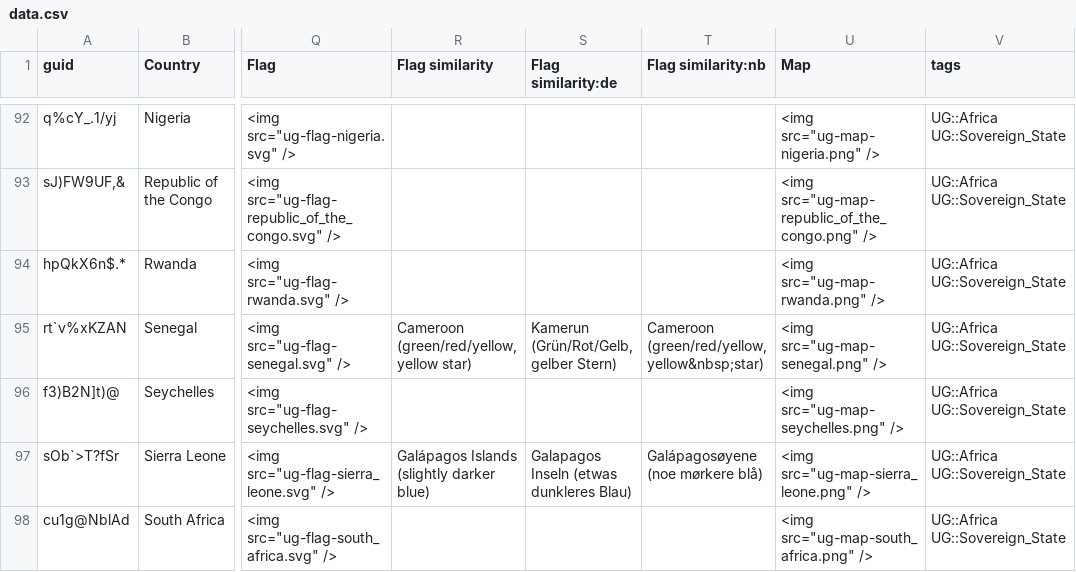
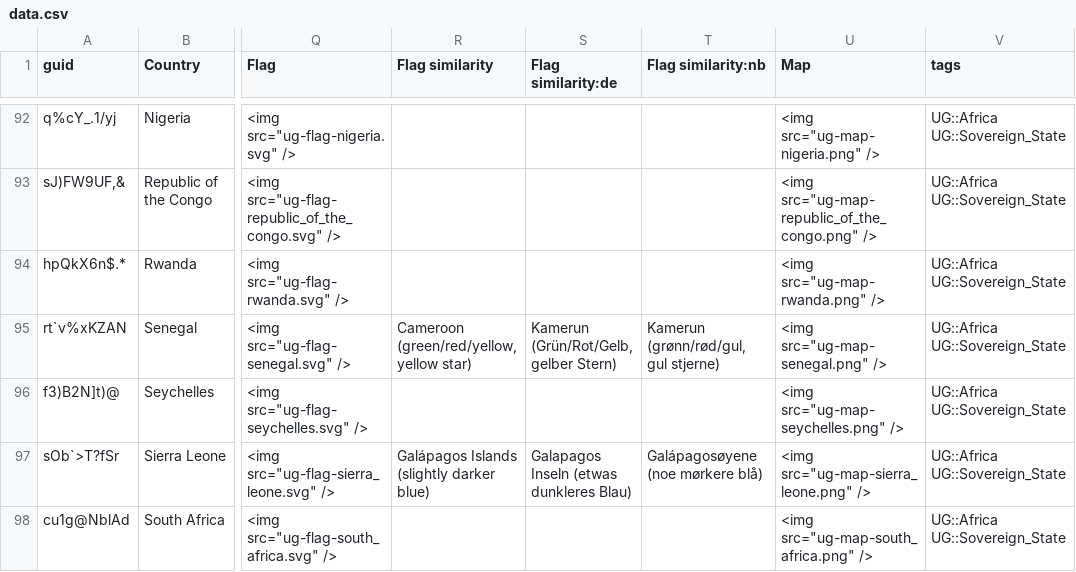
Before and after one commit to anki-geo/ultimate-geography, a CSV file: src/data.csv, drawn as a sheet; only a part is shown, gaps mark what is left out; the diff covers the shown part only; the diff names each change by its address in the sheet, - before the commit and + after, or states it on an @@ line.

Commit message:
[nb] Update Norwegian flag hints

```diff
--- a/src/data.csv
+++ b/src/data.csv
-T95 (Flag similarity:nb): Cameroon (green/red/yellow, yellow&nbsp;star)
+T95 (Flag similarity:nb): Kamerun (grønn/rød/gul, gul stjerne)
```
Also changed, not shown: 18 edited cells elsewhere in this file.
